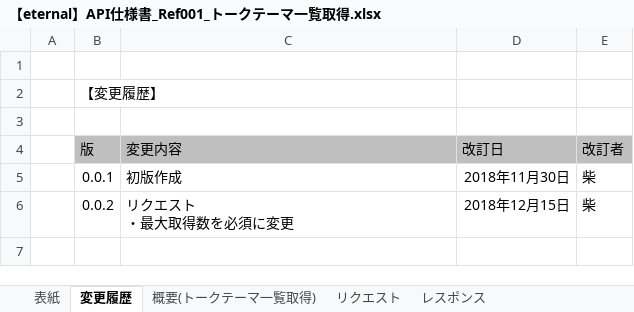
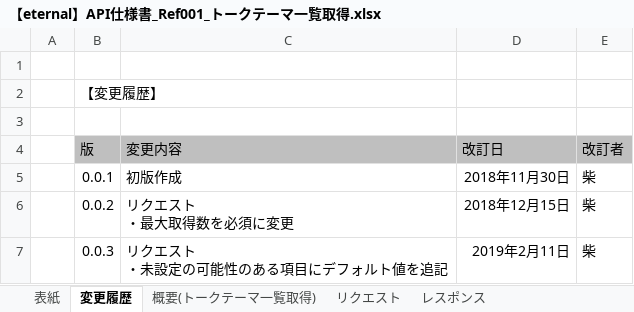
Before and after one commit to eternalhiima/documents, an Excel workbook: 20.開発/60.API/20.API仕様書/【eternal】API仕様書_Ref001_トークテーマ一覧取得.xlsx, sheet 変更履歴, drawn as a sheet; values as stored, in another font and other column widths than the file's, no borders; ↵ is a line break in a cell; the diff names each change by its address in the sheet, - before the commit and + after, or states it on an @@ line.

```diff
--- a/20.開発/60.API/20.API仕様書/【eternal】API仕様書_Ref001_トークテーマ一覧取得.xlsx (sheet 変更履歴)
+++ b/20.開発/60.API/20.API仕様書/【eternal】API仕様書_Ref001_トークテーマ一覧取得.xlsx (sheet 変更履歴)
+row 7:  | 0.0.3 | リクエスト ↵ ・未設定の可能性のある項目にデフォルト値を追記 | 2019年2月11日 | 柴
```
Also changed, not shown: sheet リクエスト, sheet 表紙, charts or pictures, 20.開発/60.API/20.API仕様書/【eternal】API仕様書_Upd001_トークテーマ投稿.xlsx, 2 other files.
